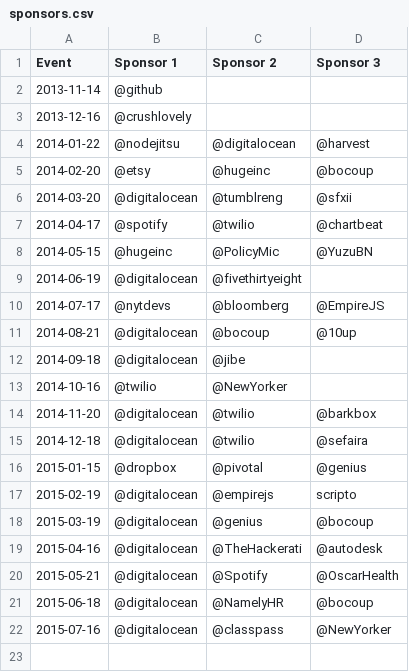
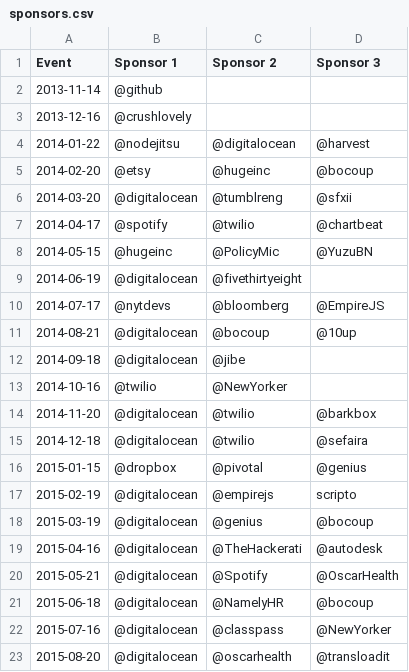
Before and after one commit to brooklynjs/brooklynjs.github.io, a CSV file: sponsors.csv, drawn as a sheet; the diff names each change by its address in the sheet, - before the commit and + after, or states it on an @@ line.

Commit message:
add aug sponsor

```diff
--- a/sponsors.csv
+++ b/sponsors.csv
+row 23: 2015-08-20 | @digitalocean | @oscarhealth | @transloadit
```
